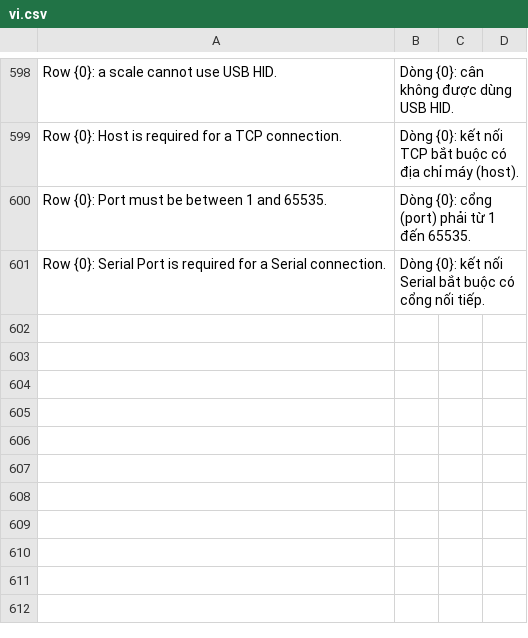
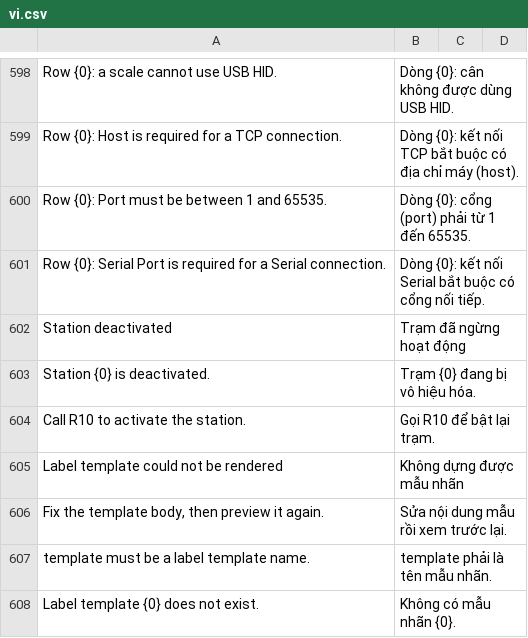
Before and after one commit to mvl26/tracecore, a CSV file: tracecore/translations/vi.csv, drawn as a sheet; only a part is shown, gaps mark what is left out; the diff names each change by its address in the sheet, - before the commit and + after, or states it on an @@ line.

```diff
--- a/tracecore/translations/vi.csv
+++ b/tracecore/translations/vi.csv
+row 602: Station deactivated | Trạm đã ngừng hoạt động
+row 603: Station {0} is deactivated. | Trạm {0} đang bị vô hiệu hóa.
+row 604: Call R10 to activate the station. | Gọi R10 để bật lại trạm.
+row 605: Label template could not be rendered | Không dựng được mẫu nhãn
+row 606: Fix the template body, then preview it again. | Sửa nội dung mẫu rồi xem trước lại.
+row 607: template must be a label template name. | template phải là tên mẫu nhãn.
+row 608: Label template {0} does not exist. | Không có mẫu nhãn {0}.
```
Also changed, not shown: 11 other files.
